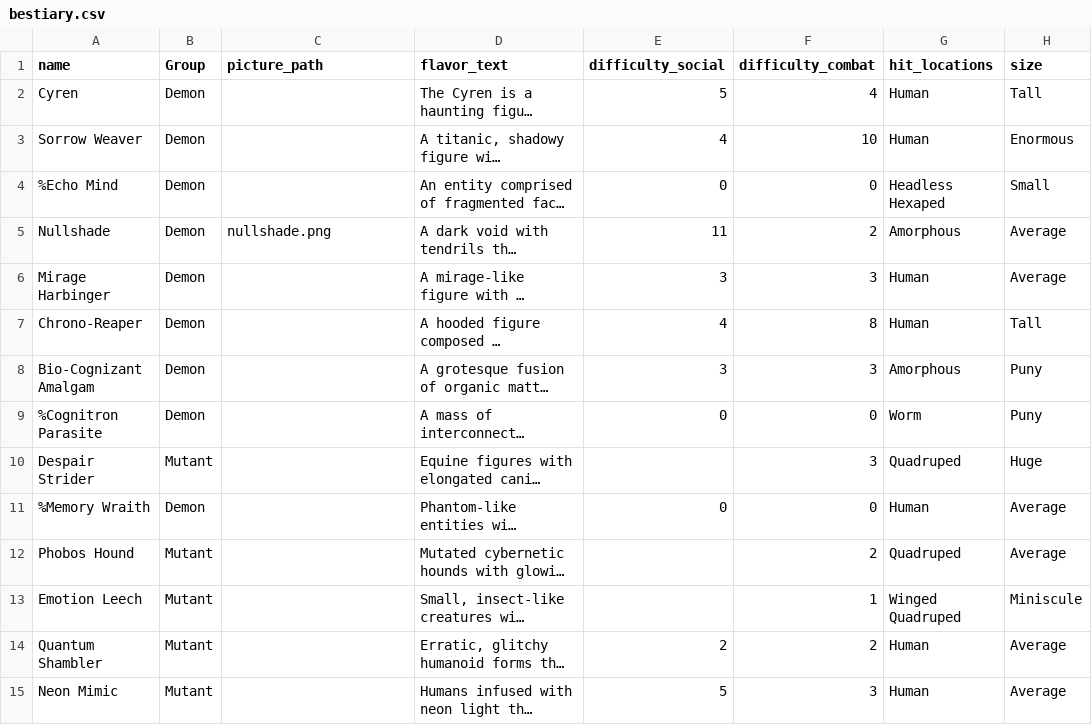
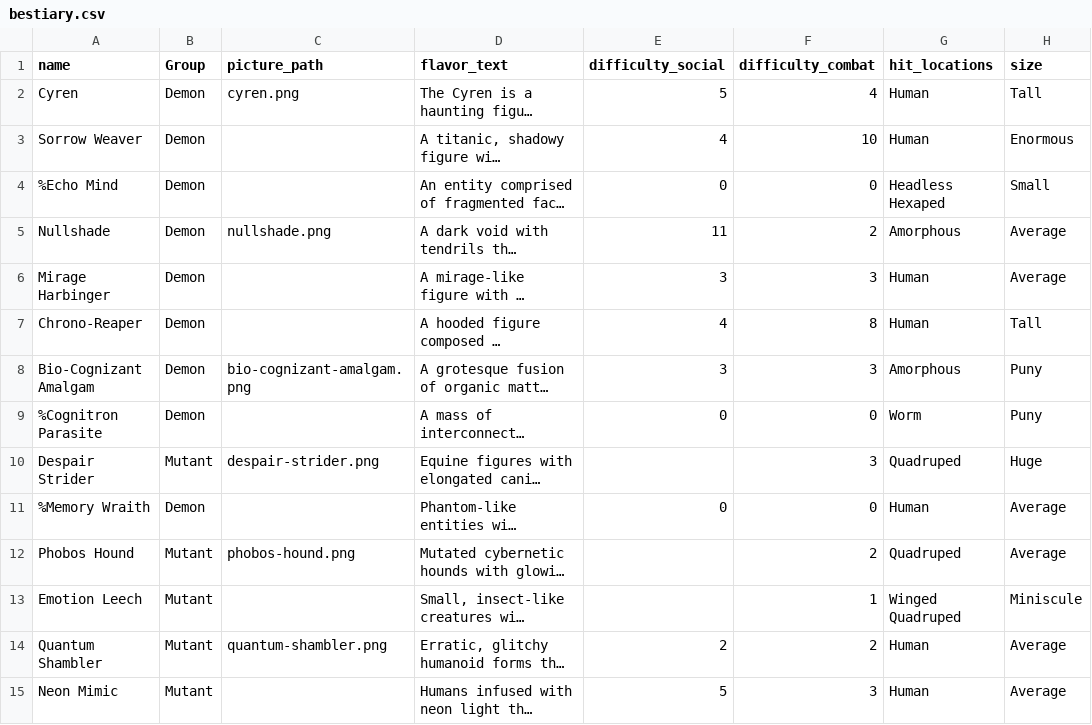
Before and after one commit to lHeidbreder/neon-rules, a CSV file: addon-cosmic-horror/components/bestiary.csv, drawn as a sheet; only a part is shown; long unchanged cells end in …; the diff names each change by its address in the sheet, - before the commit and + after, or states it on an @@ line.

Commit message:
added some more images to cosmic horrors

```diff
--- a/addon-cosmic-horror/components/bestiary.csv
+++ b/addon-cosmic-horror/components/bestiary.csv
-C2 (picture_path): (empty)
+C2 (picture_path): cyren.png
-C8 (picture_path): (empty)
+C8 (picture_path): bio-cognizant-amalgam.png
-C10 (picture_path): (empty)
+C10 (picture_path): despair-strider.png
-C12 (picture_path): (empty)
+C12 (picture_path): phobos-hound.png
-C14 (picture_path): (empty)
+C14 (picture_path): quantum-shambler.png
```
Also changed, not shown: 5 other files.
